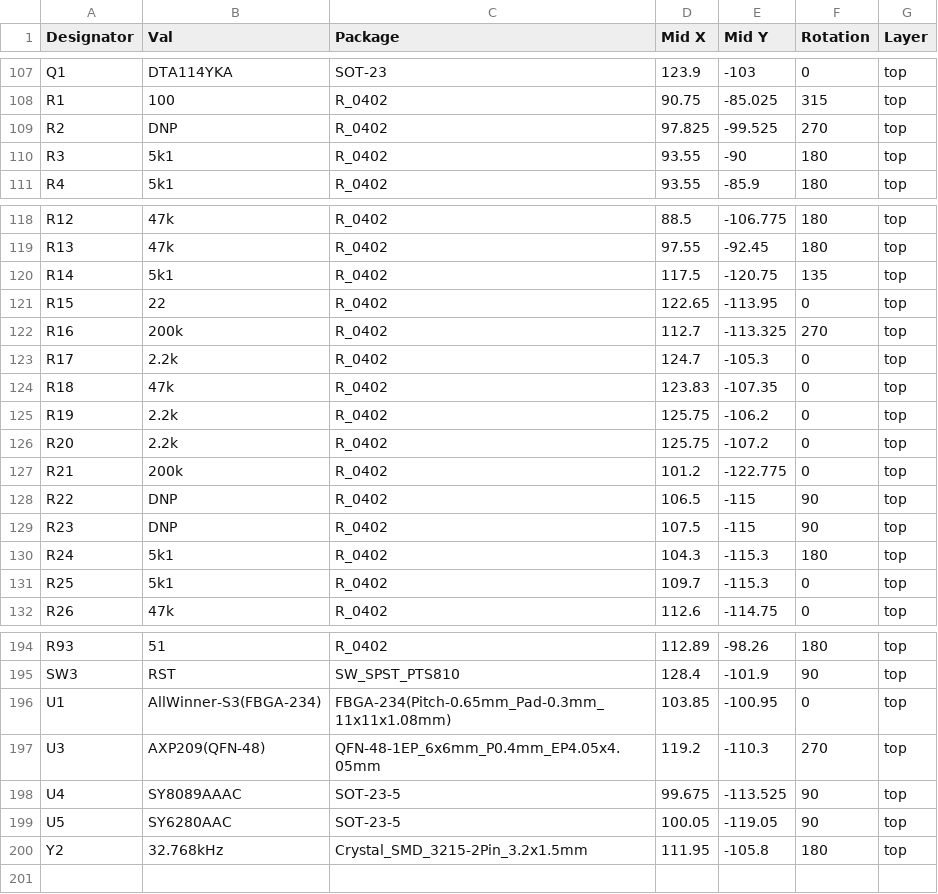
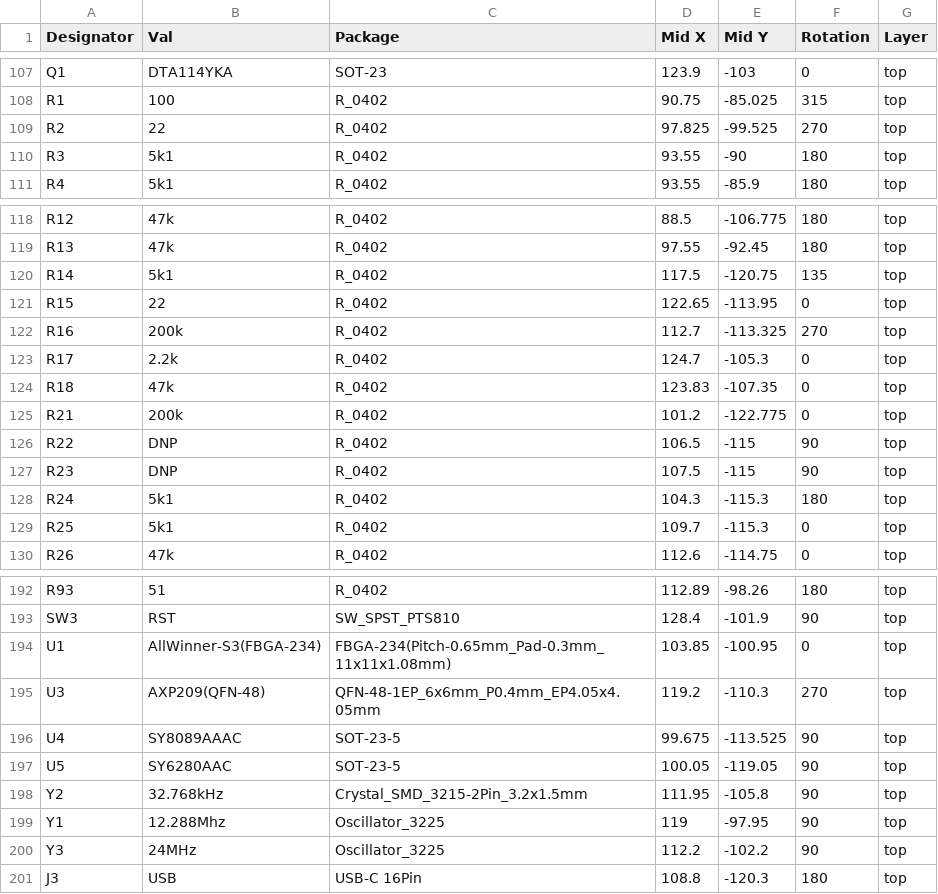
Before and after one commit to Ottercast/OtterCastAudioV2, a CSV file: production_V2.1/POS_v2.1.csv, drawn as a sheet; only a part is shown, gaps mark what is left out.

```diff
--- a/production_V2.1/POS_v2.1.csv
+++ b/production_V2.1/POS_v2.1.csv
@@ -108,3 +108,3 @@ Q1,DTA114YKA,SOT-23,123.9,-103,0,top
 R1,100,R_0402,90.75,-85.025,315,top
-R2,DNP,R_0402,97.825,-99.525,270,top
+R2,22,R_0402,97.825,-99.525,270,top
 R3,5k1,R_0402,93.55,-90,180,top
@@ -124,4 +124,2 @@ R17,2.2k,R_0402,124.7,-105.3,0,top
 R18,47k,R_0402,123.83,-107.35,0,top
-R19,2.2k,R_0402,125.75,-106.2,0,top
-R20,2.2k,R_0402,125.75,-107.2,0,top
 R21,200k,R_0402,101.2,-122.775,0,top
@@ -199,2 +197,5 @@ U4,SY8089AAAC,SOT-23-5,99.675,-113.525,90,top
 U5,SY6280AAC,SOT-23-5,100.05,-119.05,90,top
-Y2,32.768kHz,Crystal_SMD_3215-2Pin_3.2x1.5mm,111.95,-105.8,180,top
+Y2,32.768kHz,Crystal_SMD_3215-2Pin_3.2x1.5mm,111.95,-105.8,90,top
+Y1,12.288Mhz,Oscillator_3225,119,-97.95,90,top
+Y3,24MHz,Oscillator_3225,112.2,-102.2,90,top
+J3,USB,USB-C 16Pin,108.8,-120.3,180,top
```
Also changed, not shown: production_V2.1/BOM_v2.1.csv, 47 other files.
